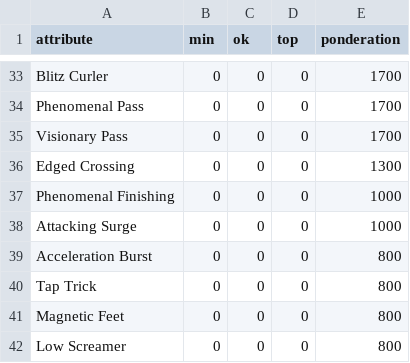
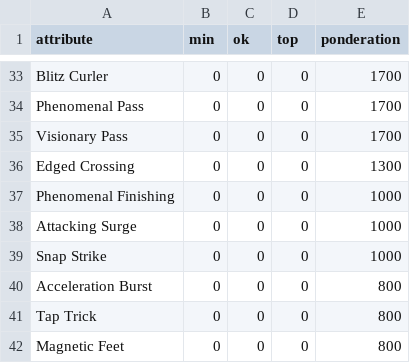
Before and after one commit to cmaffrand/ef_true_media, a CSV file: profiles/15_md_hole_flank.csv, drawn as a sheet; only a part is shown, gaps mark what is left out; the shorter side is filled out with more unchanged rows.

Commit message:
#1 Update Snap Strike

```diff
--- a/profiles/15_md_hole_flank.csv
+++ b/profiles/15_md_hole_flank.csv
@@ -38,2 +38,3 @@ Phenomenal Finishing,0,0,0,1000
 Attacking Surge,0,0,0,1000
+Snap Strike,0,0,0,1000
 Acceleration Burst,0,0,0,800
```
Also changed, not shown: profiles/18_mo_creative_no_style.csv, profiles/19_mo_10.csv, 27 other files.
